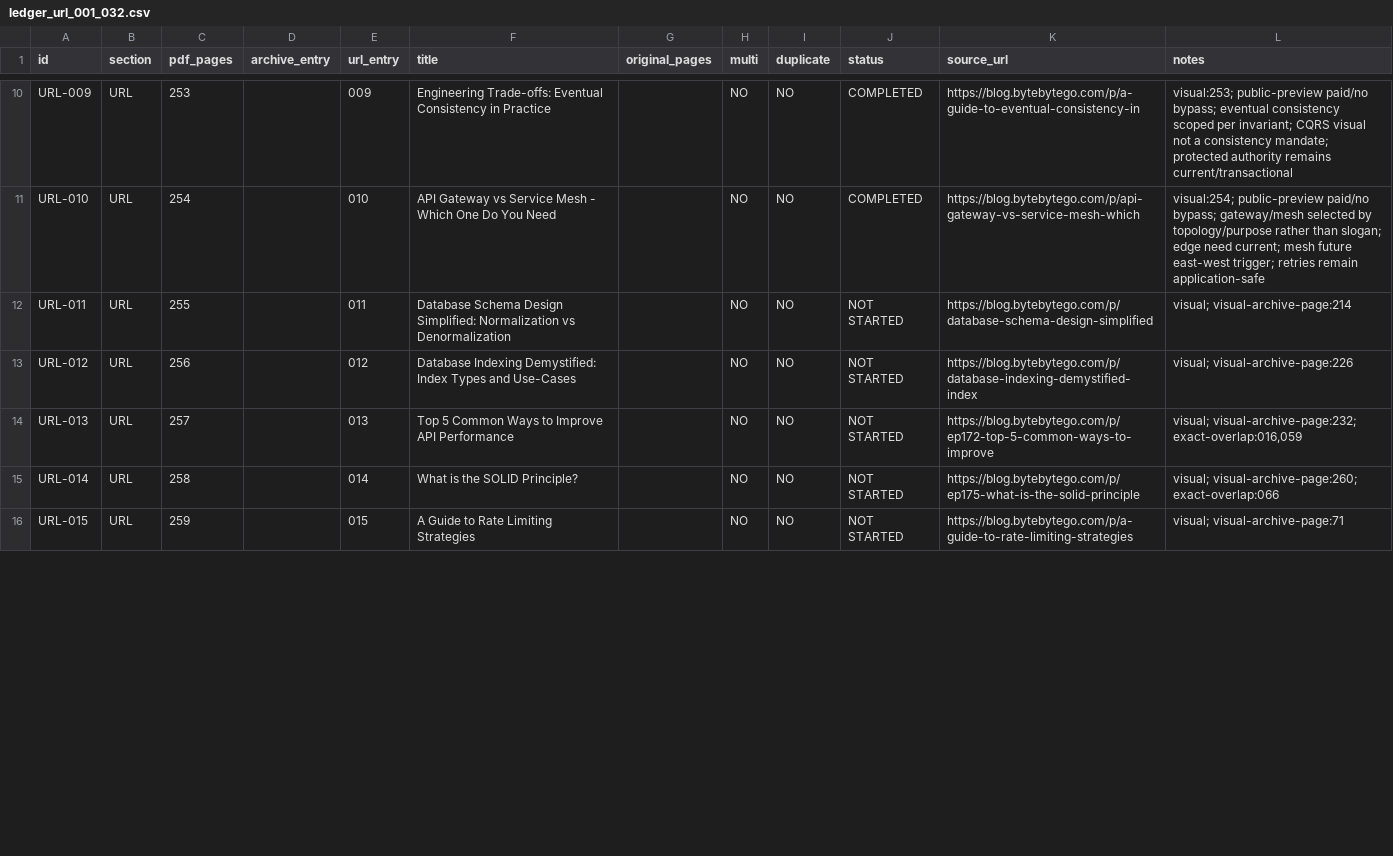
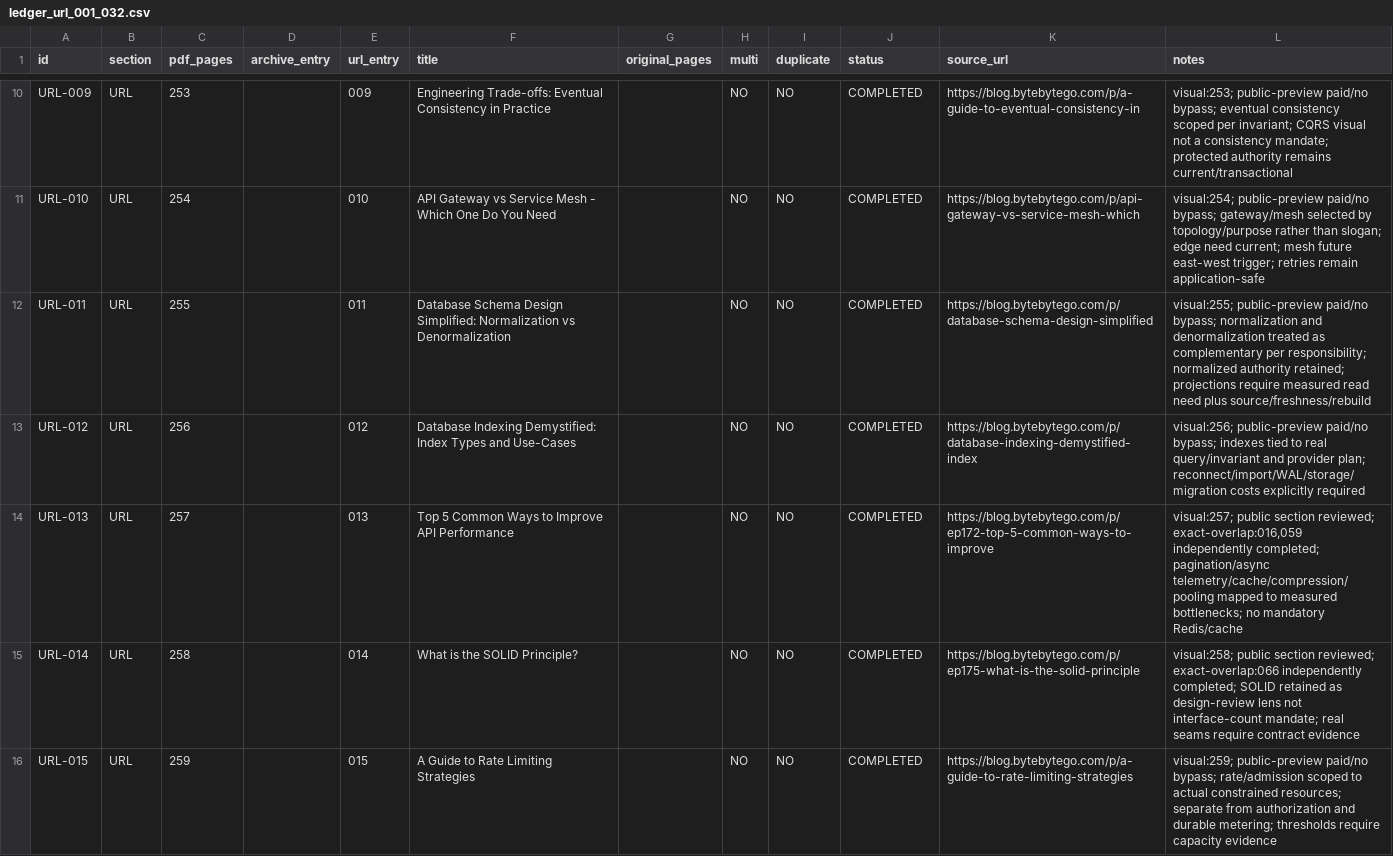
Before and after one commit to Absolute-Martial/Squiflow, a CSV file: docs/review/bytebytego_308/ledger_url_001_032.csv, drawn as a sheet; only a part is shown, gaps mark what is left out; the diff covers the shown part only.

```diff
--- a/docs/review/bytebytego_308/ledger_url_001_032.csv
+++ b/docs/review/bytebytego_308/ledger_url_001_032.csv
@@ -11,6 +11,6 @@ URL-009,URL,253,,009,Engineering Trade-offs: Eventual Consistency in Practice,,N
 URL-010,URL,254,,010,API Gateway vs Service Mesh - Which One Do You Need,,NO,NO,COMPLETED,https://blog.bytebytego.com/p/api-gateway-vs-service-mesh-which,visual:254; public-preview paid/no bypass; gateway/mesh selected by topology/purpose rather than slogan; edge need current; mesh future east-west trigger; retries remain application-safe
-URL-011,URL,255,,011,Database Schema Design Simplified: Normalization vs Denormalization,,NO,NO,NOT STARTED,https://blog.bytebytego.com/p/database-schema-design-simplified,visual; visual-archive-page:214
-URL-012,URL,256,,012,Database Indexing Demystified: Index Types and Use-Cases,,NO,NO,NOT STARTED,https://blog.bytebytego.com/p/database-indexing-demystified-index,visual; visual-archive-page:226
-URL-013,URL,257,,013,Top 5 Common Ways to Improve API Performance,,NO,NO,NOT STARTED,https://blog.bytebytego.com/p/ep172-top-5-common-ways-to-improve,"visual; visual-archive-page:232; exact-overlap:016,059"
-URL-014,URL,258,,014,What is the SOLID Principle?,,NO,NO,NOT STARTED,https://blog.bytebytego.com/p/ep175-what-is-the-solid-principle,visual; visual-archive-page:260; exact-overlap:066
-URL-015,URL,259,,015,A Guide to Rate Limiting Strategies,,NO,NO,NOT STARTED,https://blog.bytebytego.com/p/a-guide-to-rate-limiting-strategies,visual; visual-archive-page:71
+URL-011,URL,255,,011,Database Schema Design Simplified: Normalization vs Denormalization,,NO,NO,COMPLETED,https://blog.bytebytego.com/p/database-schema-design-simplified,visual:255; public-preview paid/no bypass; normalization and denormalization treated as complementary per responsibility; normalized authority retained; projections require measured read need plus source/freshness/rebuild
+URL-012,URL,256,,012,Database Indexing Demystified: Index Types and Use-Cases,,NO,NO,COMPLETED,https://blog.bytebytego.com/p/database-indexing-demystified-index,visual:256; public-preview paid/no bypass; indexes tied to real query/invariant and provider plan; reconnect/import/WAL/storage/migration costs explicitly required
+URL-013,URL,257,,013,Top 5 Common Ways to Improve API Performance,,NO,NO,COMPLETED,https://blog.bytebytego.com/p/ep172-top-5-common-ways-to-improve,"visual:257; public section reviewed; exact-overlap:016,059 independently completed; pagination/async telemetry/cache/compression/pooling mapped to measured bottlenecks; no mandatory Redis/cache"
+URL-014,URL,258,,014,What is the SOLID Principle?,,NO,NO,COMPLETED,https://blog.bytebytego.com/p/ep175-what-is-the-solid-principle,visual:258; public section reviewed; exact-overlap:066 independently completed; SOLID retained as design-review lens not interface-count mandate; real seams require contract evidence
+URL-015,URL,259,,015,A Guide to Rate Limiting Strategies,,NO,NO,COMPLETED,https://blog.bytebytego.com/p/a-guide-to-rate-limiting-strategies,visual:259; public-preview paid/no bypass; rate/admission scoped to actual constrained resources; separate from authorization and durable metering; thresholds require capacity evidence
```
Also changed, not shown: 10 edited cells elsewhere in this file, 13 other files.
